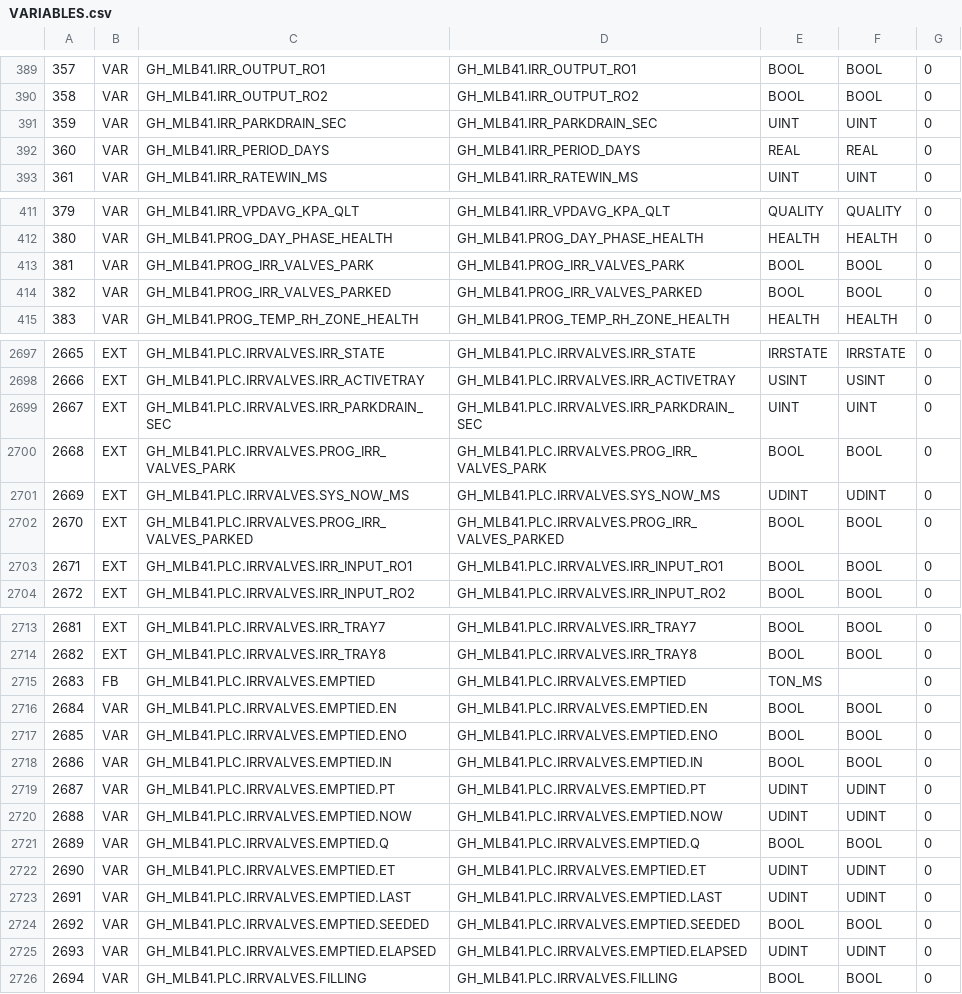
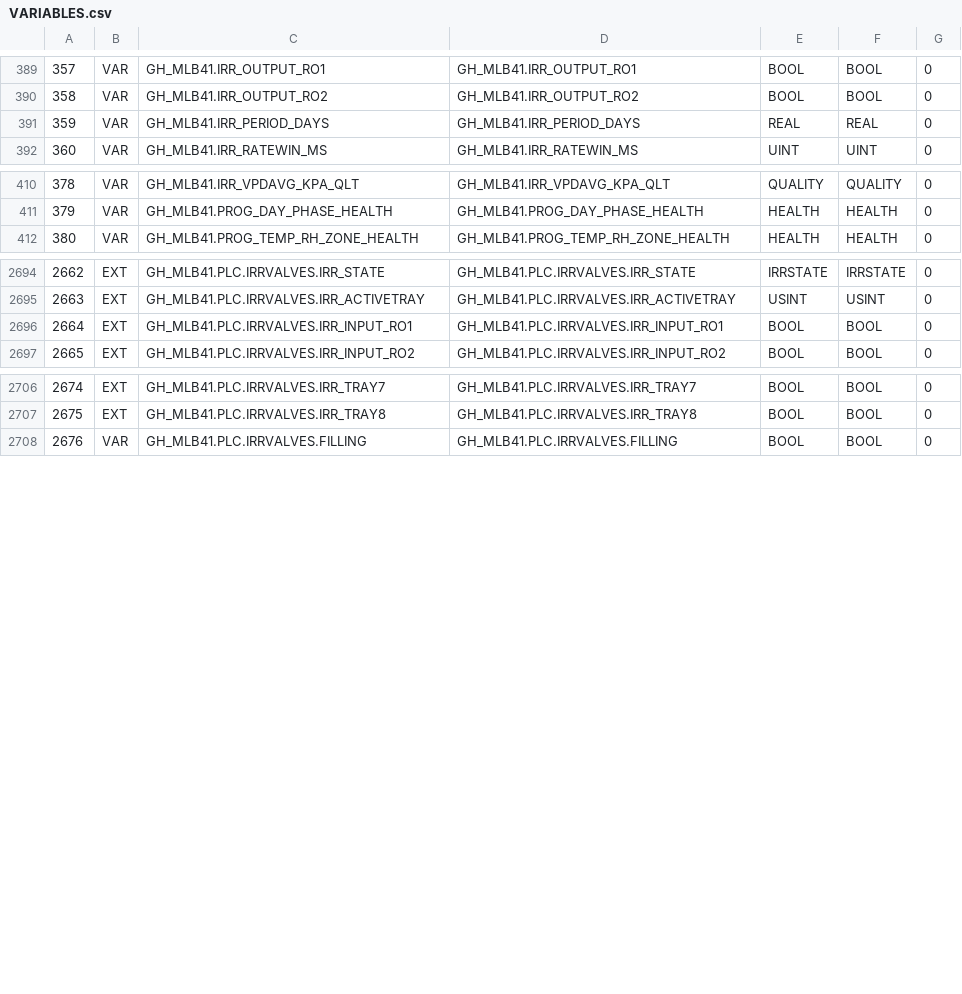
Before and after one commit to pstch/botanik2, a CSV file: src/sites/gh_mlb41/generated/VARIABLES.csv, drawn as a sheet; only a part is shown, gaps mark what is left out; removed rows and columns are numbered as before the commit, all else as after; the diff names each change by its address in the sheet, - before the commit and + after, or states it on an @@ line.

Commit message:
site: the manifold does not park, the wiring already drains it

```diff
--- a/src/sites/gh_mlb41/generated/VARIABLES.csv
+++ b/src/sites/gh_mlb41/generated/VARIABLES.csv
-row 391: 359 | VAR | GH_MLB41.IRR_PARKDRAIN_SEC | GH_MLB41.IRR_PARKDRAIN_SEC | UINT | UINT | 0
@@ column A renumbered between rows 391 and 2712 @@
-row 413: 381 | VAR | GH_MLB41.PROG_IRR_VALVES_PARK | GH_MLB41.PROG_IRR_VALVES_PARK | BOOL | BOOL | 0
-row 414: 382 | VAR | GH_MLB41.PROG_IRR_VALVES_PARKED | GH_MLB41.PROG_IRR_VALVES_PARKED | BOOL | BOOL | 0
-row 2699: 2667 | EXT | GH_MLB41.PLC.IRRVALVES.IRR_PARKDRAIN_SEC | GH_MLB41.PLC.IRRVALVES.IRR_PARKDRAIN_SEC | UINT | UINT | 0
-row 2700: 2668 | EXT | GH_MLB41.PLC.IRRVALVES.PROG_IRR_VALVES_PARK | GH_MLB41.PLC.IRRVALVES.PROG_IRR_VALVES_PARK | BOOL | BOOL | 0
-row 2701: 2669 | EXT | GH_MLB41.PLC.IRRVALVES.SYS_NOW_MS | GH_MLB41.PLC.IRRVALVES.SYS_NOW_MS | UDINT | UDINT | 0
-row 2702: 2670 | EXT | GH_MLB41.PLC.IRRVALVES.PROG_IRR_VALVES_PARKED | GH_MLB41.PLC.IRRVALVES.PROG_IRR_VALVES_PARKED | BOOL | BOOL | 0
-row 2715: 2683 | FB | GH_MLB41.PLC.IRRVALVES.EMPTIED | GH_MLB41.PLC.IRRVALVES.EMPTIED | TON_MS |  | 0
-row 2716: 2684 | VAR | GH_MLB41.PLC.IRRVALVES.EMPTIED.EN | GH_MLB41.PLC.IRRVALVES.EMPTIED.EN | BOOL | BOOL | 0
-row 2717: 2685 | VAR | GH_MLB41.PLC.IRRVALVES.EMPTIED.ENO | GH_MLB41.PLC.IRRVALVES.EMPTIED.ENO | BOOL | BOOL | 0
-row 2718: 2686 | VAR | GH_MLB41.PLC.IRRVALVES.EMPTIED.IN | GH_MLB41.PLC.IRRVALVES.EMPTIED.IN | BOOL | BOOL | 0
-row 2719: 2687 | VAR | GH_MLB41.PLC.IRRVALVES.EMPTIED.PT | GH_MLB41.PLC.IRRVALVES.EMPTIED.PT | UDINT | UDINT | 0
-row 2720: 2688 | VAR | GH_MLB41.PLC.IRRVALVES.EMPTIED.NOW | GH_MLB41.PLC.IRRVALVES.EMPTIED.NOW | UDINT | UDINT | 0
-row 2721: 2689 | VAR | GH_MLB41.PLC.IRRVALVES.EMPTIED.Q | GH_MLB41.PLC.IRRVALVES.EMPTIED.Q | BOOL | BOOL | 0
-row 2722: 2690 | VAR | GH_MLB41.PLC.IRRVALVES.EMPTIED.ET | GH_MLB41.PLC.IRRVALVES.EMPTIED.ET | UDINT | UDINT | 0
-row 2723: 2691 | VAR | GH_MLB41.PLC.IRRVALVES.EMPTIED.LAST | GH_MLB41.PLC.IRRVALVES.EMPTIED.LAST | UDINT | UDINT | 0
-row 2724: 2692 | VAR | GH_MLB41.PLC.IRRVALVES.EMPTIED.SEEDED | GH_MLB41.PLC.IRRVALVES.EMPTIED.SEEDED | BOOL | BOOL | 0
-row 2725: 2693 | VAR | GH_MLB41.PLC.IRRVALVES.EMPTIED.ELAPSED | GH_MLB41.PLC.IRRVALVES.EMPTIED.ELAPSED | UDINT | UDINT | 0
```
Also changed, not shown: src/sites/gh_mlb41/tables/params.csv, src/sites/gh_mlb41/tables/programs.csv, 15 other files.
